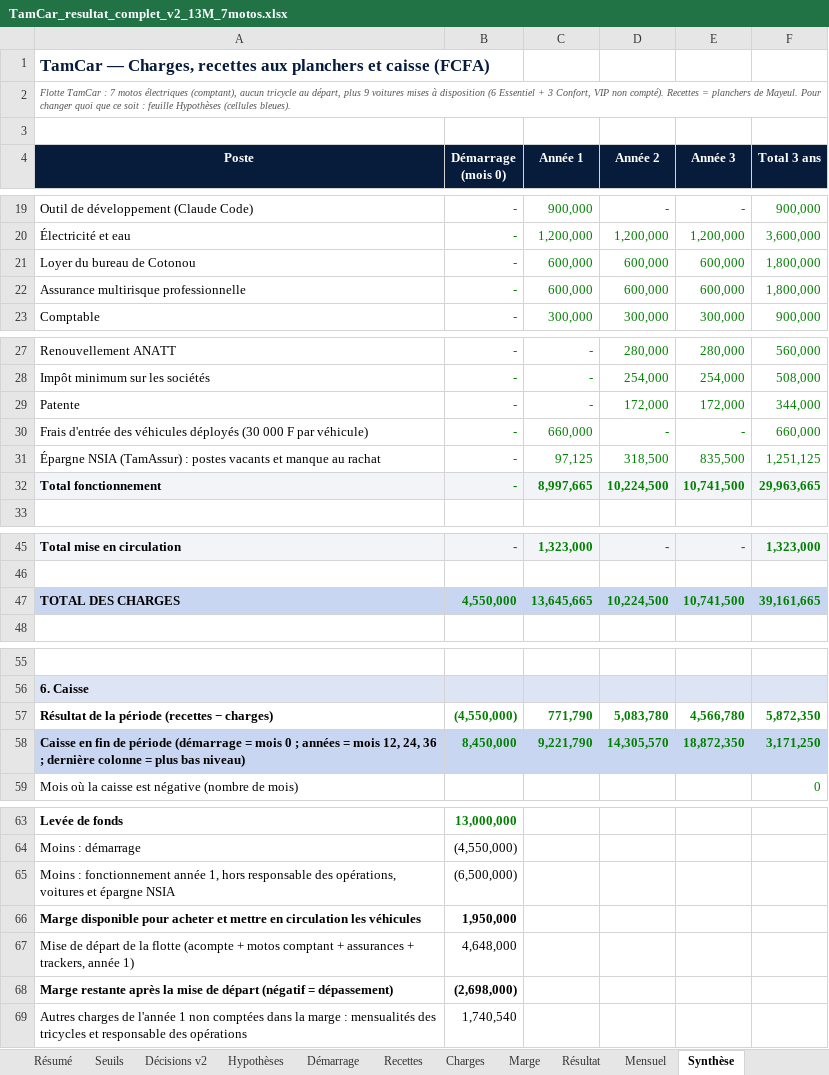
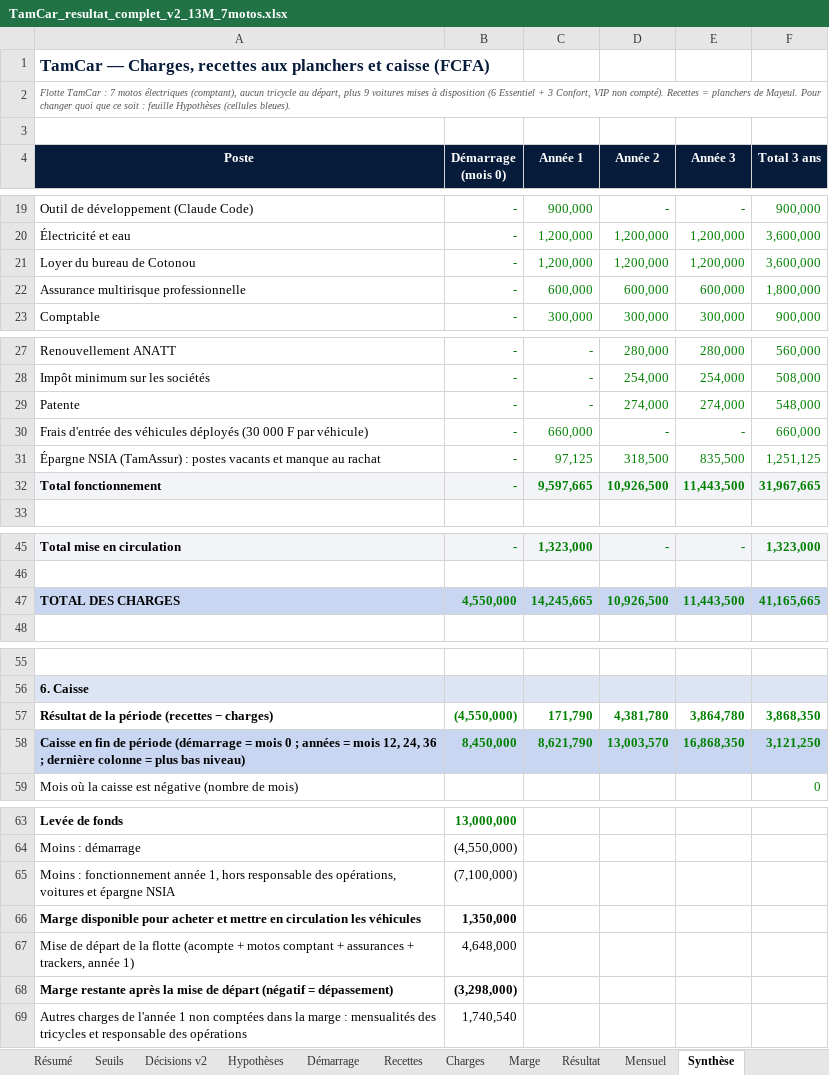
Before and after one commit to benaelquenum/tamcar, an Excel workbook: scenarios/levee_13M_7motos/TamCar_resultat_complet_v2_13M_7motos.xlsx, sheet Synthèse, drawn as a sheet; only a part is shown, gaps mark what is left out; values as stored, in another font and other column widths than the file's, no borders; the diff names each change by its address in the sheet, - before the commit and + after, or states it on an @@ line.

```diff
--- a/scenarios/levee_13M_7motos/TamCar_resultat_complet_v2_13M_7motos.xlsx (sheet Synthèse)
+++ b/scenarios/levee_13M_7motos/TamCar_resultat_complet_v2_13M_7motos.xlsx (sheet Synthèse)
-C21 (Année 1): 600,000
+C21 (Année 1): 1,200,000
-D21 (Année 2): 600,000
+D21 (Année 2): 1,200,000
-E21 (Année 3): 600,000
+E21 (Année 3): 1,200,000
-F21 (Total 3 ans): 1,800,000
+F21 (Total 3 ans): 3,600,000
-D29 (Année 2): 172,000
+D29 (Année 2): 274,000
-E29 (Année 3): 172,000
+E29 (Année 3): 274,000
-F29 (Total 3 ans): 344,000
+F29 (Total 3 ans): 548,000
-C32 (Année 1): 8,997,665
+C32 (Année 1): 9,597,665
-D32 (Année 2): 10,224,500
+D32 (Année 2): 10,926,500
-E32 (Année 3): 10,741,500
+E32 (Année 3): 11,443,500
-F32 (Total 3 ans): 29,963,665
+F32 (Total 3 ans): 31,967,665
-C47 (Année 1): 13,645,665
+C47 (Année 1): 14,245,665
-D47 (Année 2): 10,224,500
+D47 (Année 2): 10,926,500
-E47 (Année 3): 10,741,500
+E47 (Année 3): 11,443,500
-F47 (Total 3 ans): 39,161,665
+F47 (Total 3 ans): 41,165,665
-C57 (Année 1): 771,790
+C57 (Année 1): 171,790
-D57 (Année 2): 5,083,780
+D57 (Année 2): 4,381,780
-E57 (Année 3): 4,566,780
+E57 (Année 3): 3,864,780
-F57 (Total 3 ans): 5,872,350
+F57 (Total 3 ans): 3,868,350
-C58 (Année 1): 9,221,790
+C58 (Année 1): 8,621,790
-D58 (Année 2): 14,305,570
+D58 (Année 2): 13,003,570
-E58 (Année 3): 18,872,350
+E58 (Année 3): 16,868,350
-F58 (Total 3 ans): 3,171,250
+F58 (Total 3 ans): 3,121,250
-B65 (Démarrage (mois 0)): (6,500,000)
+B65 (Démarrage (mois 0)): (7,100,000)
-B66 (Démarrage (mois 0)): 1,950,000
+B66 (Démarrage (mois 0)): 1,350,000
-B68 (Démarrage (mois 0)): (2,698,000)
+B68 (Démarrage (mois 0)): (3,298,000)
```
Also changed, not shown: sheet Mensuel, sheet Marge, sheet Résultat, sheet Résumé, sheet Charges, sheet Hypothèses, TamCar_resultat_complet_v2.xlsx, scenarios/levee_13M/TamCar_resultat_complet_v2_13M.xlsx.
